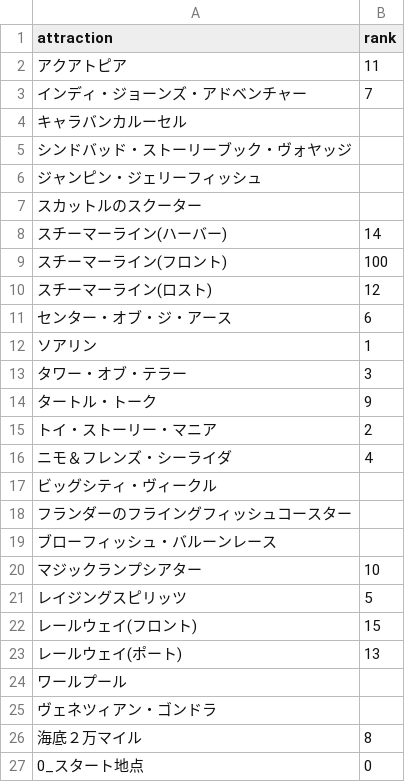
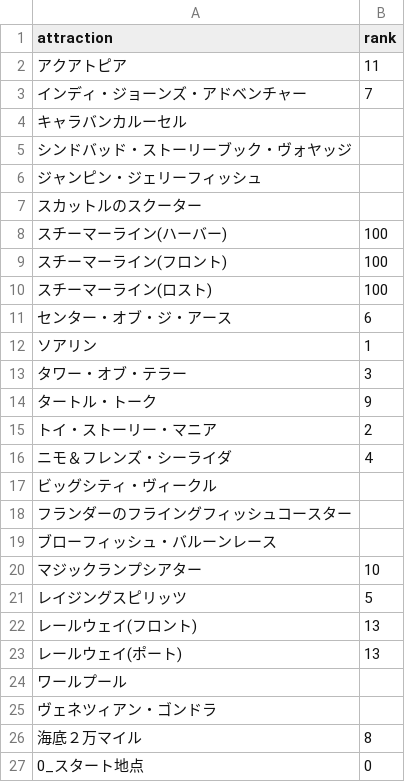
Before and after one commit to jumtra/disney_route_optimizer, a CSV file: disney_route_optimize/config/park_master/tds/rank.csv, drawn as a sheet.

```diff
--- a/disney_route_optimize/config/park_master/tds/rank.csv
+++ b/disney_route_optimize/config/park_master/tds/rank.csv
@@ -7,5 +7,5 @@ attraction,rank
 スカットルのスクーター,
-スチーマーライン(ハーバー),14
+スチーマーライン(ハーバー),100
 スチーマーライン(フロント),100
-スチーマーライン(ロスト),12
+スチーマーライン(ロスト),100
 センター・オブ・ジ・アース,6
@@ -21,3 +21,3 @@ attraction,rank
 レイジングスピリッツ,5
-レールウェイ(フロント),15
+レールウェイ(フロント),13
 レールウェイ(ポート),13
```
Also changed, not shown: 6 other files.
